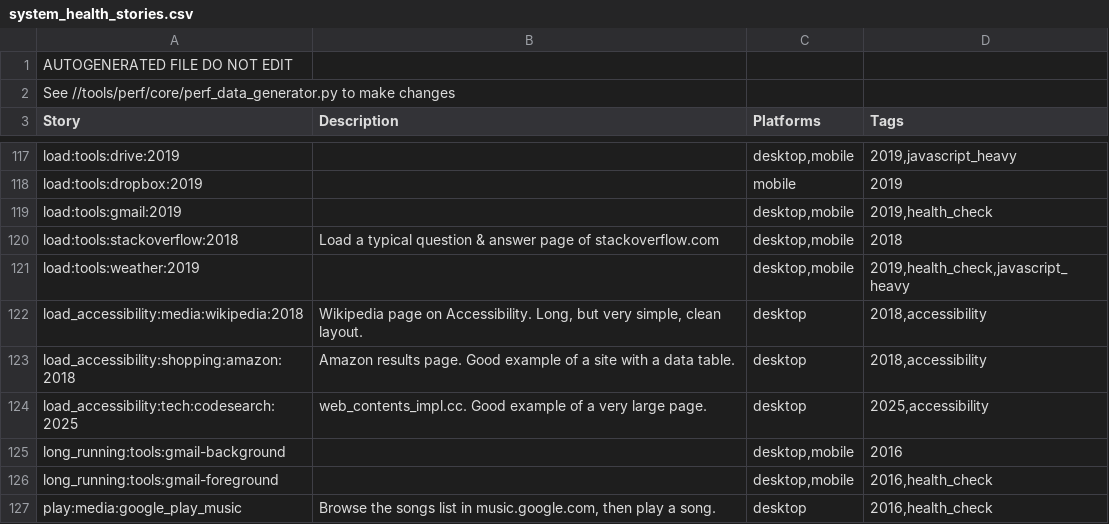
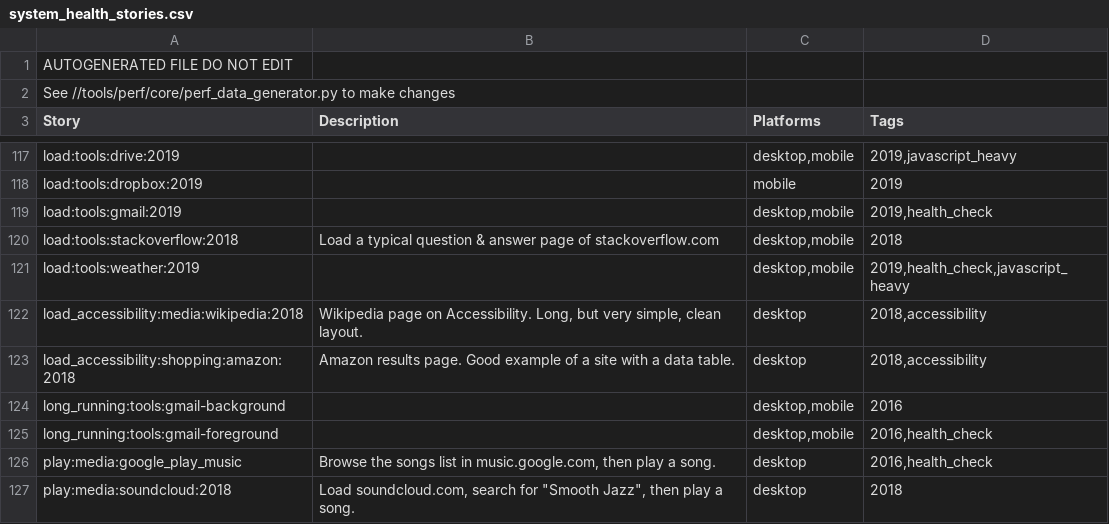
Before and after one commit to chromium-full-mirror/chromium_src_tools_perf, a CSV file: system_health_stories.csv, drawn as a sheet; only a part is shown, gaps mark what is left out; the shorter side is filled out with more unchanged rows; the diff names each change by its address in the sheet, - before the commit and + after, or states it on an @@ line.

Commit message:
Delete load_accessibility:tech:codesearch:2025 system health story
This has been superceded by the blink_perf.accessibility test added in
https://crrev.com/1476062.

Fixed: 401513455
Change-Id: I7ed662e871ca413348c7f43b05c120d267845df0
Reviewed-on: https://chromium-review.googlesource.com/c/chromium/src/+/6650919
Commit-Queue: John Chen <johnchen@chromium.org>
Auto-Submit: Greg Thompson <grt@chromium.org>
Reviewed-by: John Chen <johnchen@chromium.org>
Cr-Commit-Position: refs/heads/main@{#1477319}
NOKEYCHECK=True
GitOrigin-RevId: c4dda0d5330e64295f65f8d49e06c1969b3398f2

```diff
--- a/system_health_stories.csv
+++ b/system_health_stories.csv
-row 124: load_accessibility:tech:codesearch:2025 | web_contents_impl.cc. Good example of a very large page. | desktop | 2025,accessibility
```
Also changed, not shown: benchmark.csv, 12 other files.
